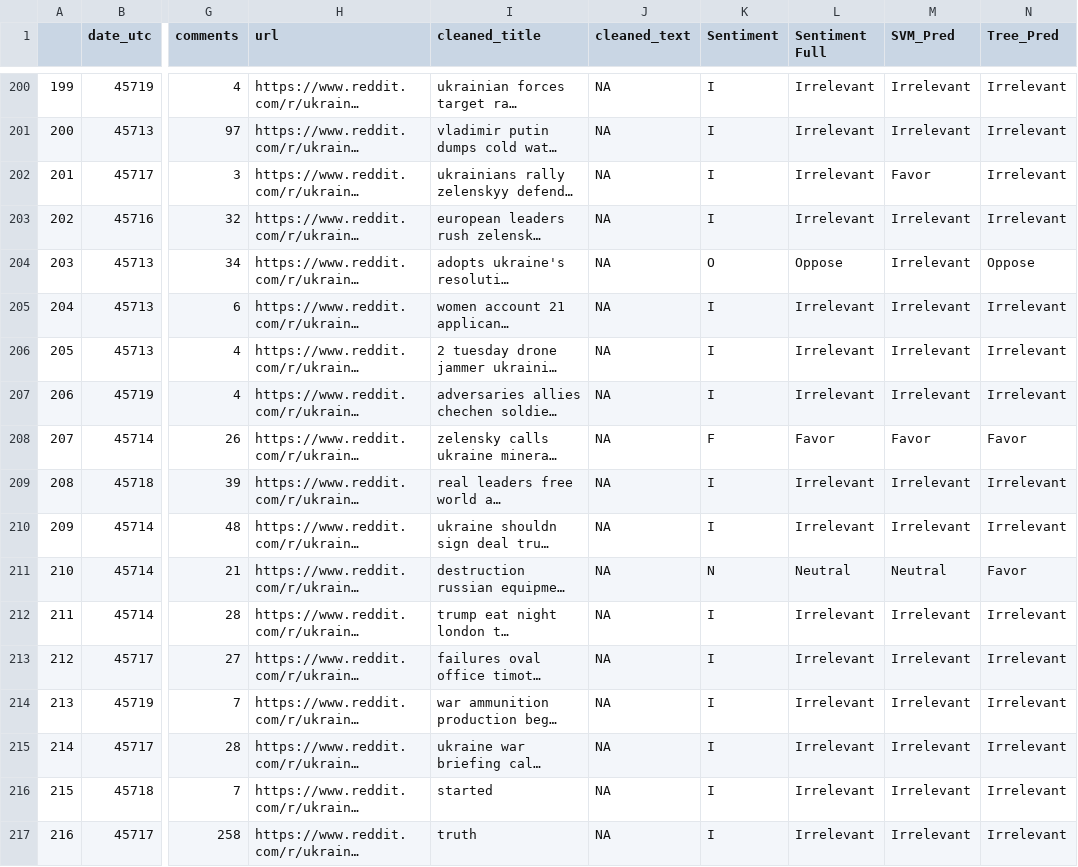
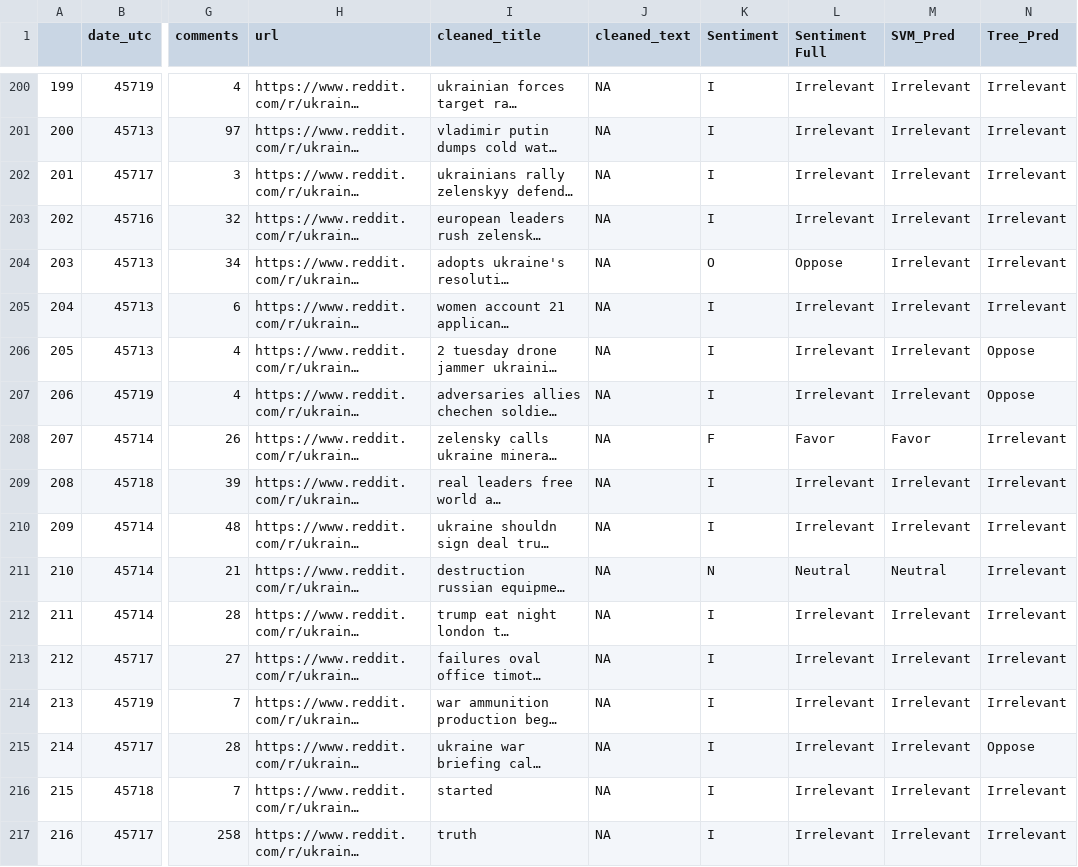
Before and after one commit to Sagnik-Chakravarty/Surv622Project, a CSV file: MLSentiment.csv, drawn as a sheet; only a part is shown, gaps mark what is left out; long unchanged cells end in …; the diff covers the shown part only; the diff names each change by its address in the sheet, - before the commit and + after, or states it on an @@ line.

```diff
--- a/MLSentiment.csv
+++ b/MLSentiment.csv
-M202 (SVM_Pred): Favor
+M202 (SVM_Pred): Irrelevant
-N204 (Tree_Pred): Oppose
+N204 (Tree_Pred): Irrelevant
-N206:N207 (Tree_Pred): Irrelevant
+N206:N207 (Tree_Pred): Oppose
-N208 (Tree_Pred): Favor
+N208 (Tree_Pred): Irrelevant
-N211 (Tree_Pred): Favor
+N211 (Tree_Pred): Irrelevant
-N215 (Tree_Pred): Irrelevant
+N215 (Tree_Pred): Oppose
```
Also changed, not shown: 114 edited cells elsewhere in this file, 5 other files.
